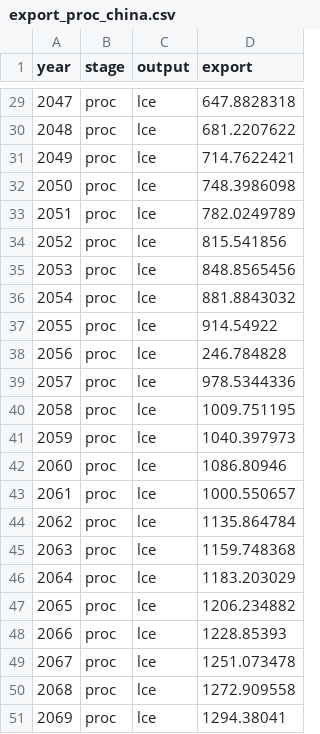
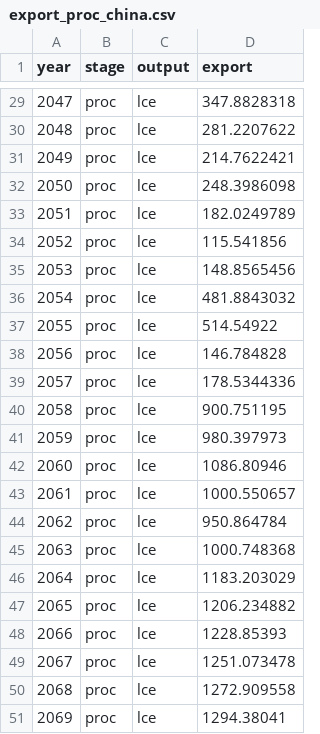
Before and after one commit to sara-alv/Lithium-Modeling, a CSV file: export_proc_china.csv, drawn as a sheet; only a part is shown, gaps mark what is left out; the diff covers the shown part only.

Commit message:
Update export_proc_china.csv

```diff
--- a/export_proc_china.csv
+++ b/export_proc_china.csv
@@ -29,18 +29,18 @@ year,stage,output,export
-2047,proc,lce,647.8828318
-2048,proc,lce,681.2207622
-2049,proc,lce,714.7622421
-2050,proc,lce,748.3986098
-2051,proc,lce,782.0249789
-2052,proc,lce,815.541856
-2053,proc,lce,848.8565456
-2054,proc,lce,881.8843032
-2055,proc,lce,914.54922
-2056,proc,lce,246.784828
-2057,proc,lce,978.5344336
-2058,proc,lce,1009.751195
-2059,proc,lce,1040.397973
+2047,proc,lce,347.8828318
+2048,proc,lce,281.2207622
+2049,proc,lce,214.7622421
+2050,proc,lce,248.3986098
+2051,proc,lce,182.0249789
+2052,proc,lce,115.541856
+2053,proc,lce,148.8565456
+2054,proc,lce,481.8843032
+2055,proc,lce,514.54922
+2056,proc,lce,146.784828
+2057,proc,lce,178.5344336
+2058,proc,lce,900.751195
+2059,proc,lce,980.397973
 2060,proc,lce,1086.80946
 2061,proc,lce,1000.550657
-2062,proc,lce,1135.864784
-2063,proc,lce,1159.748368
+2062,proc,lce,950.864784
+2063,proc,lce,1000.748368
 2064,proc,lce,1183.203029
```
Also changed, not shown: 22 edited cells elsewhere in this file.
